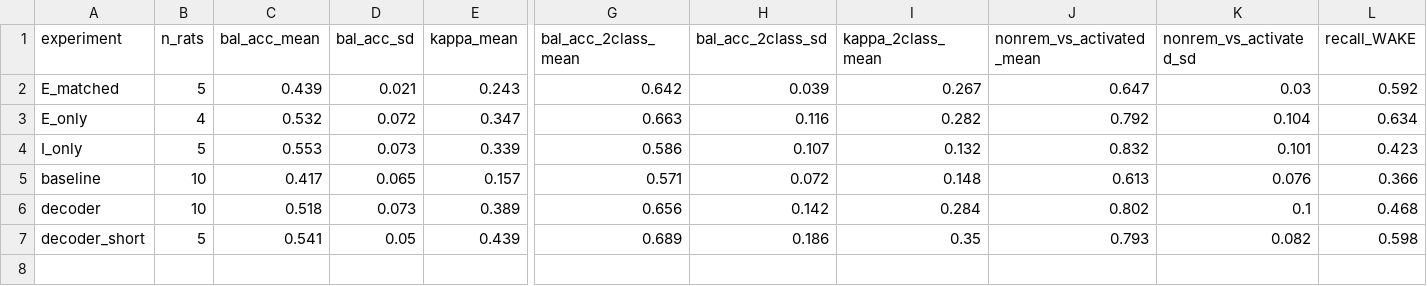
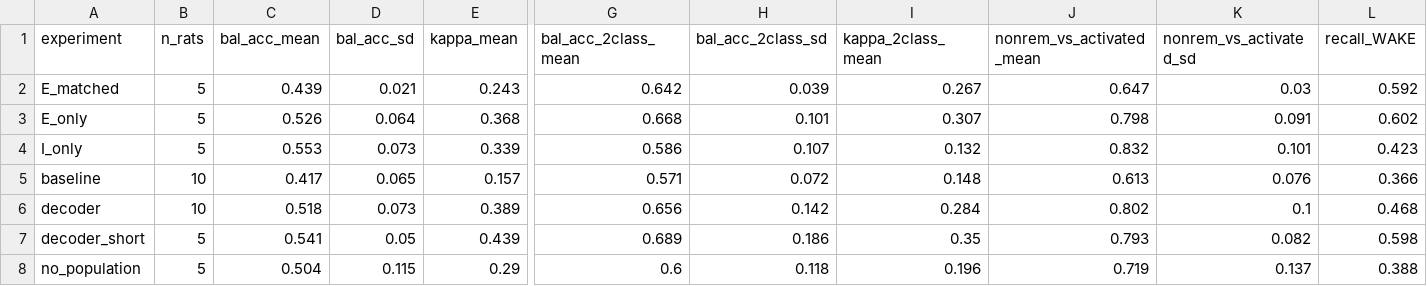
Before and after one commit to lucagandrud/PSYC40Final, a CSV file: results/summary_experiments.csv, drawn as a sheet; only a part is shown, gaps mark what is left out; rows hold the shown columns only; the diff covers the shown part only; the diff names each change by its address in the sheet, - before the commit and + after, or states it on an @@ line.

```diff
--- a/results/summary_experiments.csv
+++ b/results/summary_experiments.csv
-B3 (n_rats): 4
+B3 (n_rats): 5
-C3 (bal_acc_mean): 0.532
+C3 (bal_acc_mean): 0.526
-D3 (bal_acc_sd): 0.072
+D3 (bal_acc_sd): 0.064
-E3 (kappa_mean): 0.347
+E3 (kappa_mean): 0.368
-G3 (bal_acc_2class_mean): 0.663
+G3 (bal_acc_2class_mean): 0.668
-H3 (bal_acc_2class_sd): 0.116
+H3 (bal_acc_2class_sd): 0.101
-I3 (kappa_2class_mean): 0.282
+I3 (kappa_2class_mean): 0.307
-J3 (nonrem_vs_activated_mean): 0.792
+J3 (nonrem_vs_activated_mean): 0.798
-K3 (nonrem_vs_activated_sd): 0.104
+K3 (nonrem_vs_activated_sd): 0.091
-L3 (recall_WAKE): 0.634
+L3 (recall_WAKE): 0.602
+row 8: no_population | 5 | 0.504 | 0.115 | 0.29 | 0.6 | 0.118 | 0.196 | 0.719 | 0.137 | 0.388
```
Also changed, not shown: 2 edited cells elsewhere in this file, results/summary_folds.csv, 46 other files.
